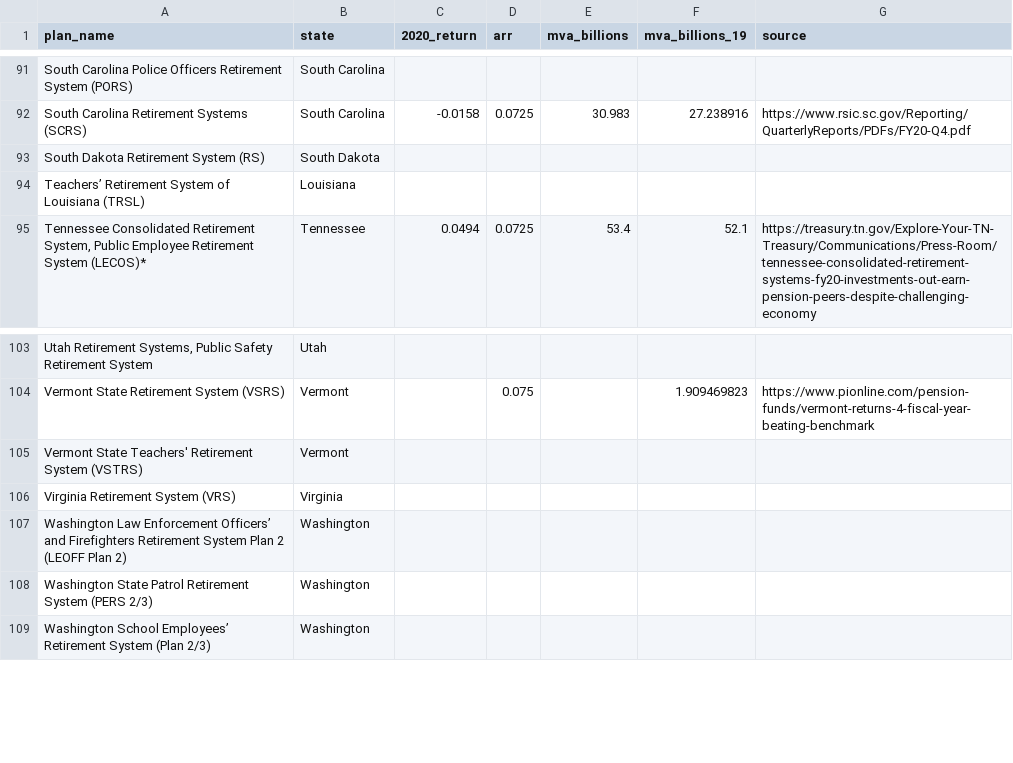
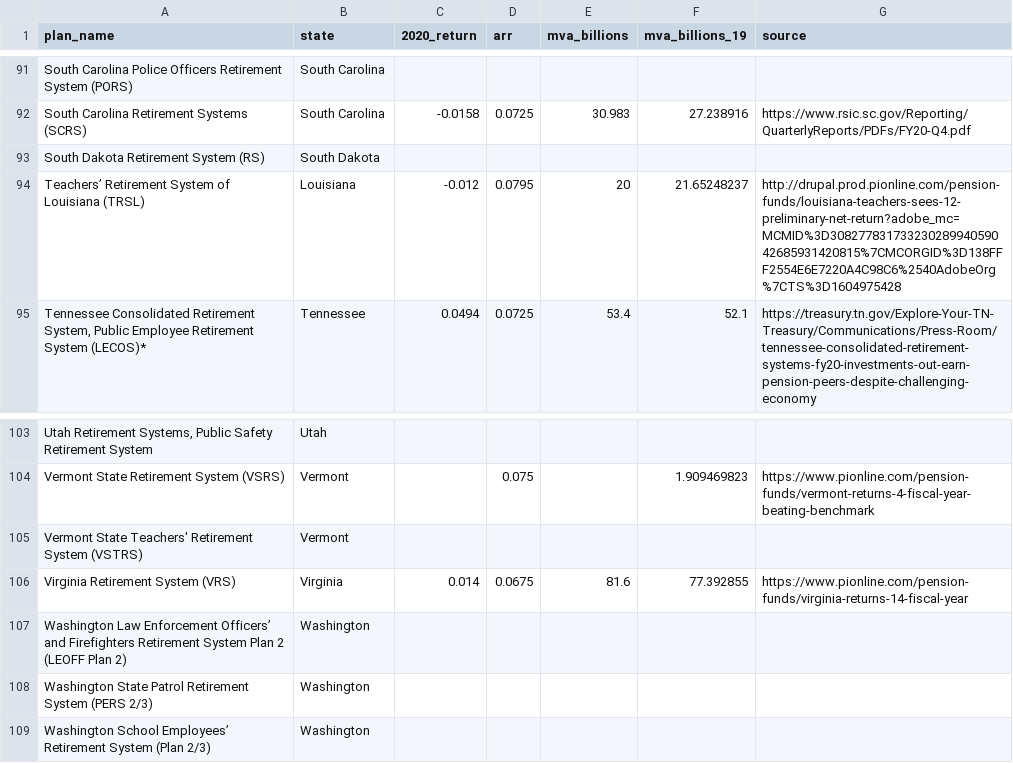
Before and after one commit to ReasonFoundation/databaseR, a CSV file: apps/Plan_Inv.Returns_2020.csv, drawn as a sheet; only a part is shown, gaps mark what is left out; the diff covers the shown part only.

```diff
--- a/apps/Plan_Inv.Returns_2020.csv
+++ b/apps/Plan_Inv.Returns_2020.csv
@@ -93,3 +93,3 @@ South Carolina Retirement Systems (SCRS),South Carolina,-0.0158,0.0725,30.9
 South Dakota Retirement System (RS),South Dakota,,,,,
-Teachers’ Retirement System of Louisiana (TRSL),Louisiana,,,,,
+Teachers’ Retirement System of Louisiana (TRSL),Louisiana,-0.012,0.0795,20,21.65248237,http://drupal.prod.pionline.com/pension-funds/louisiana-teachers-sees-12-preliminary-net-return?adobe_mc=MCMID%3D30827783173323028994059042685931420815%7CMCORGID%3D138FFF2554E6E7220A4C98C6%2540AdobeOrg%7CTS%3D1604975428
 "Tennessee Consolidated Retirement System, Public Employee Retirement System (LECOS)*",Tennessee,0.0494,0.0725,53.4,52.1,https://treasury.tn.gov/Explore-Your-TN-Treasury/Communications/Press-Room/tennessee-consolidated-retirement-systems-fy20-investments-out-earn-pension-peers-despite-challenging-economy
@@ -105,3 +105,3 @@ Vermont State Retirement System (VSRS),Vermont,,0.075,,1.909469823,https://w
 Vermont State Teachers' Retirement System (VSTRS),Vermont,,,,,
-Virginia Retirement System (VRS),Virginia,,,,,
+Virginia Retirement System (VRS),Virginia,0.014,0.0675,81.6,77.392855,https://www.pionline.com/pension-funds/virginia-returns-14-fiscal-year
 Washington Law Enforcement Officers’ and Firefighters Retirement System Plan 2 (LEOFF Plan 2),Washington,,,,,
```
Also changed, not shown: 32 edited cells elsewhere in this file.
